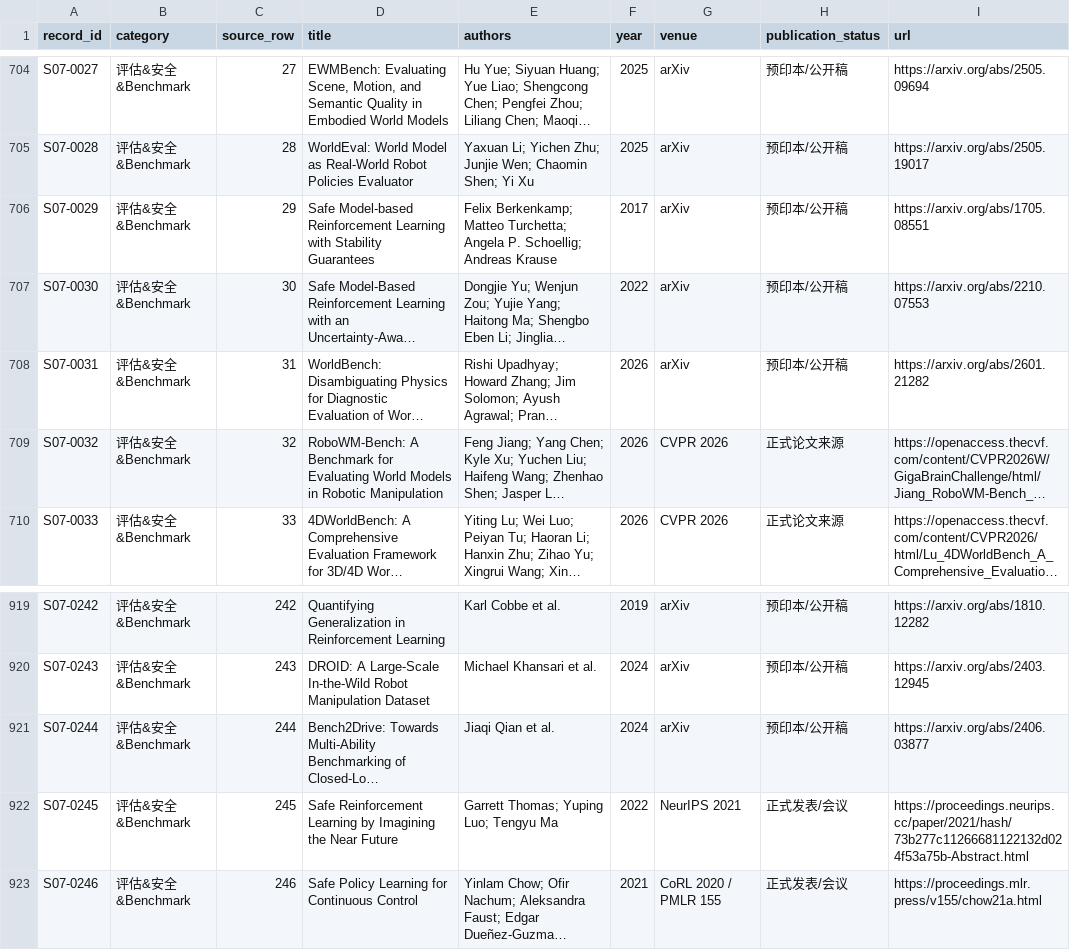
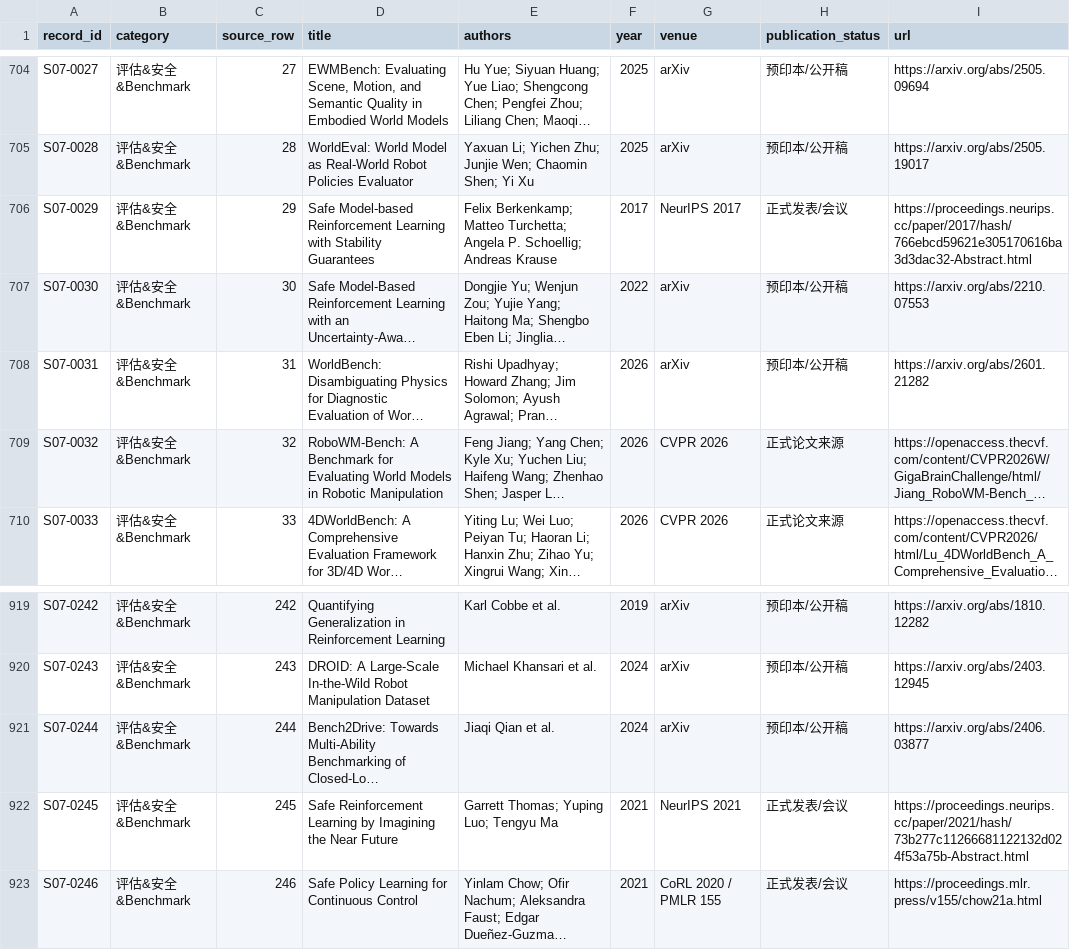
Before and after one commit to Dracoxa/World-Models-for-Physical-Survey, a CSV file: literature/catalog.csv, drawn as a sheet; only a part is shown, gaps mark what is left out; long unchanged cells end in …; the diff names each change by its address in the sheet, - before the commit and + after, or states it on an @@ line.

```diff
--- a/literature/catalog.csv
+++ b/literature/catalog.csv
-G706 (venue): arXiv
+G706 (venue): NeurIPS 2017
-H706 (publication_status): 预印本/公开稿
+H706 (publication_status): 正式发表/会议
-I706 (url): https://arxiv.org/abs/1705.08551
+I706 (url): https://proceedings.neurips.cc/paper/2017/hash/766ebcd59621e305170616ba3d3dac32-Abstract.html
-F922 (year): 2022
+F922 (year): 2021
```
Also changed, not shown: 9 other files.
